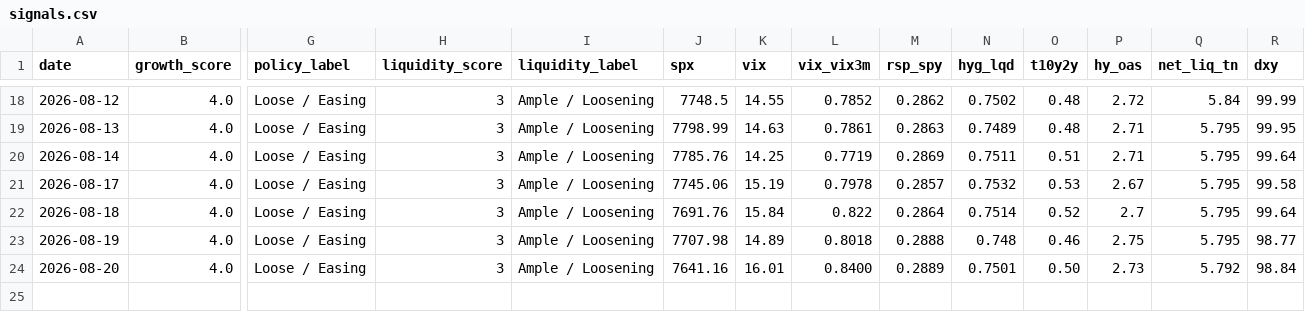
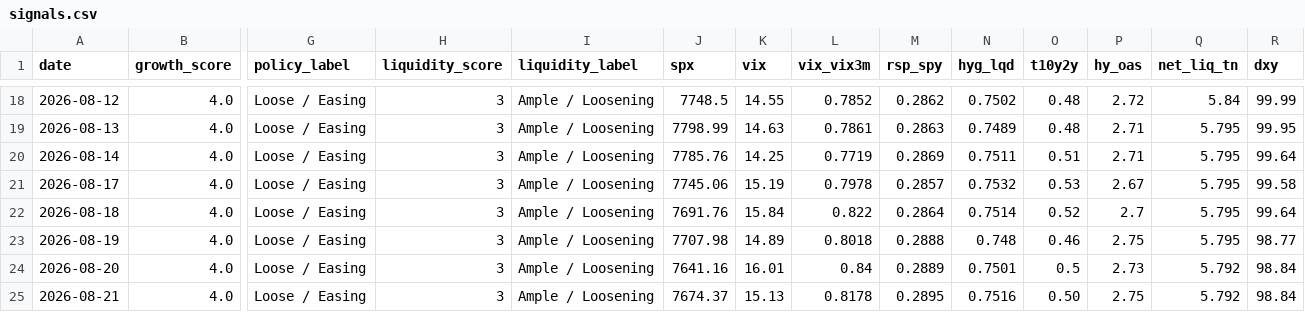
Before and after one commit to Krysson/CapitalMarketsMacro, a CSV file: history/signals.csv, drawn as a sheet; only a part is shown, gaps mark what is left out; rows hold the shown columns only; the diff names each change by its address in the sheet, - before the commit and + after, or states it on an @@ line.

```diff
--- a/history/signals.csv
+++ b/history/signals.csv
-L24 (vix_vix3m): 0.8400
+L24 (vix_vix3m): 0.84
-O24 (t10y2y): 0.50
+O24 (t10y2y): 0.5
+row 25: 2026-08-21 | 4.0 | Loose / Easing | 3 | Ample / Loosening | 7674.37 | 15.13 | 0.8178 | 0.2895 | 0.7516 | 0.50 | 2.75 | 5.792 | 98.84
```
Also changed, not shown: history/breadth.csv, history/flows.csv, 2 other files.
